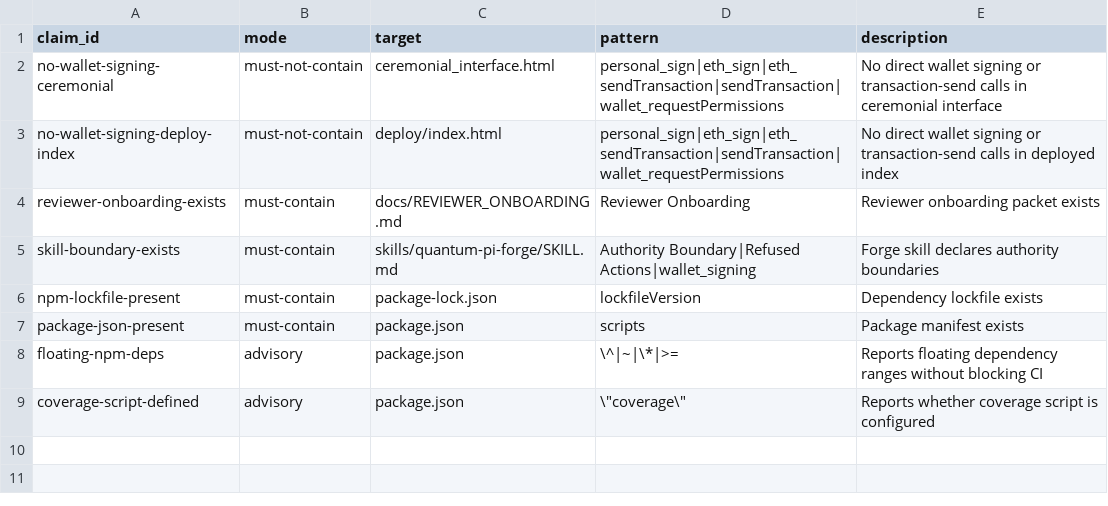
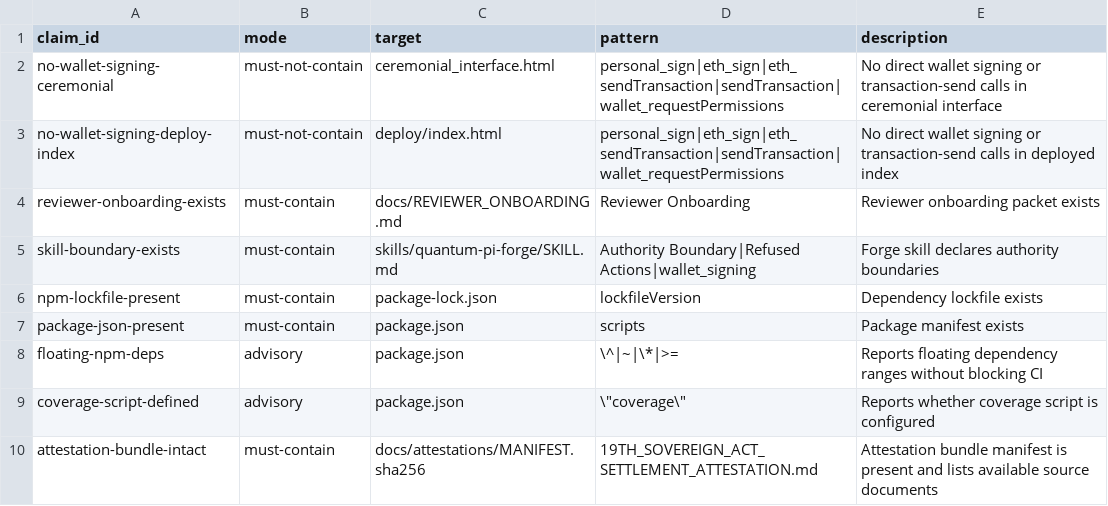
Before and after one commit to onenoly1010/Quantum-pi-forge, a TSV file: claims/forge-core.claims.tsv, drawn as a sheet.

Commit message:
Add available-source Forge attestation bundle

```diff
--- a/claims/forge-core.claims.tsv
+++ b/claims/forge-core.claims.tsv
@@ -9 +9,2 @@ floating-npm-deps	advisory	package.json	\^|~|\*|>=	Reports floating dependency r
 coverage-script-defined	advisory	package.json	\"coverage\"	Reports whether coverage script is configured
+attestation-bundle-intact	must-contain	docs/attestations/MANIFEST.sha256	19TH_SOVEREIGN_ACT_SETTLEMENT_ATTESTATION.md	Attestation bundle manifest is present and lists available source documents
```
Also changed, not shown: 9 other files.
